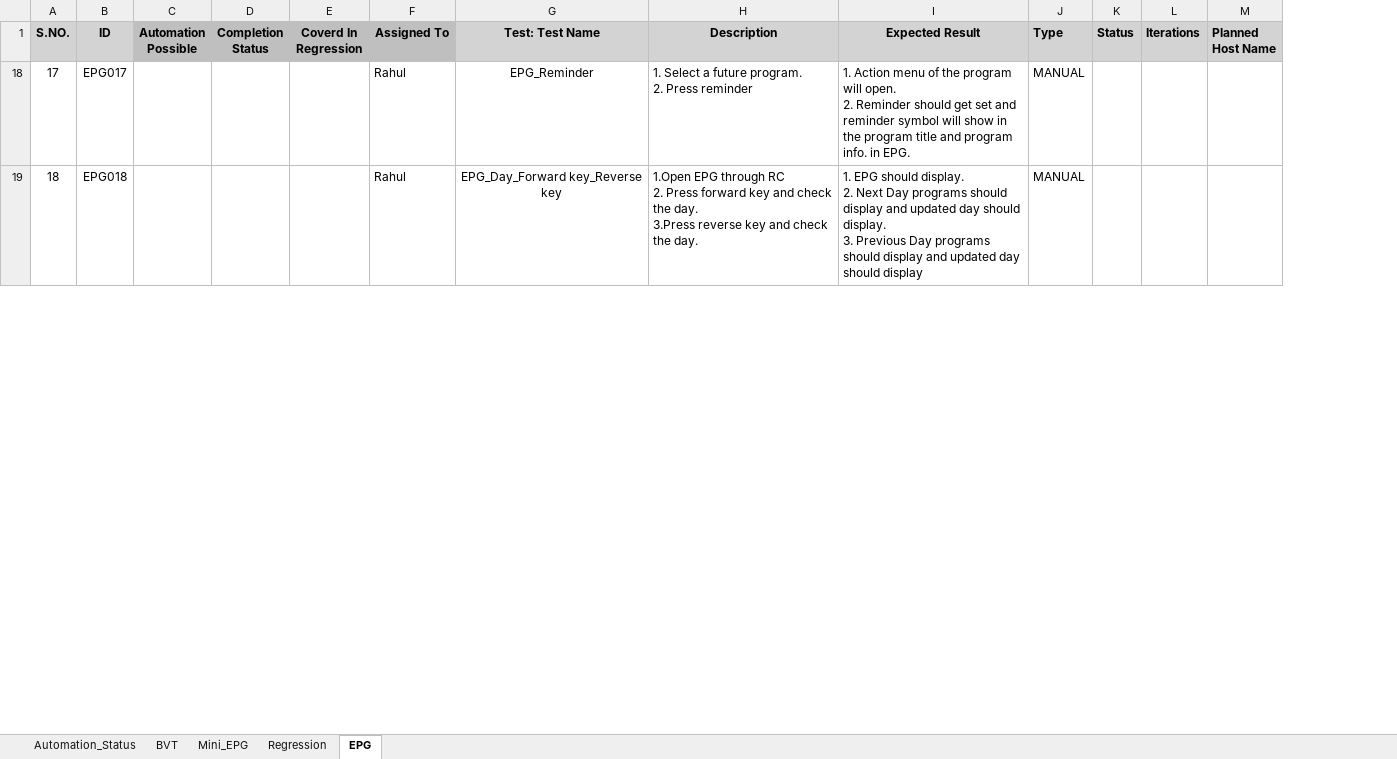
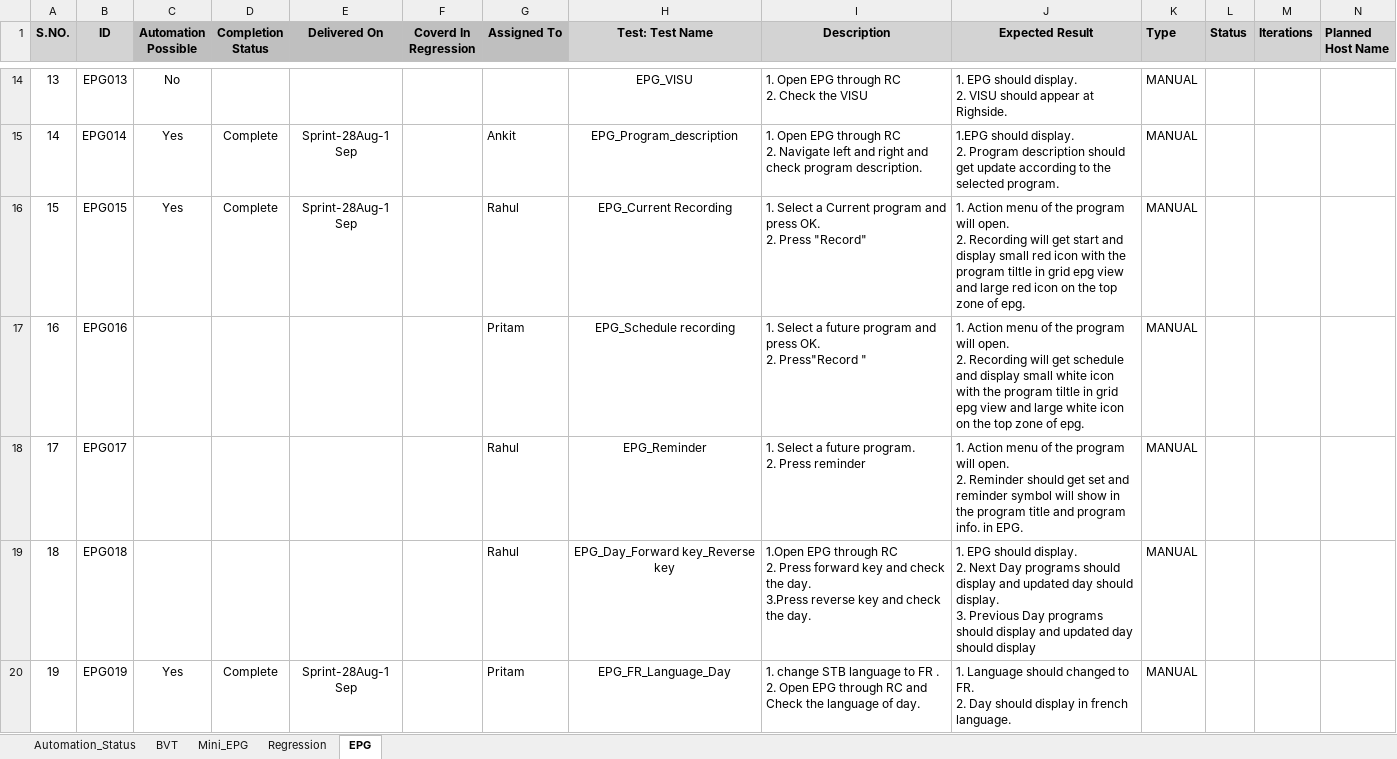
Before and after one commit to Ankit9568/HTML-Selenium, an Excel workbook: TestCases/TestCaseSheet.xlsx, sheet EPG, drawn as a sheet; only a part is shown, gaps mark what is left out; values as stored, in another font and other column widths than the file's, no borders; charts and pictures not drawn; rows hold the shown columns only; ↵ is a line break in a cell; the diff covers the shown part only; the diff names each change by its address in the sheet, - before the commit and + after, or states it on an @@ line.

```diff
--- a/TestCases/TestCaseSheet.xlsx (sheet EPG)
+++ b/TestCases/TestCaseSheet.xlsx (sheet EPG)
+column E (Delivered On), empty
@@ row 14 unhidden: 13 | EPG013 | No |  |  |  |  | EPG_VISU | 1. Open EPG through RC ↵ 2. Check the VISU | 1. EPG should display. ↵ 2. VISU should appear at Righside. | MANUAL @@
+row 15: 14 | EPG014 | Yes | Complete | Sprint-28Aug-1 Sep |  | Ankit | EPG_Program_description | 1. Open EPG through RC ↵ 2. Navigate left and right and check program description. | 1.EPG should display. ↵ 2. Program description should get update according to the selected program. | MANUAL
+row 16: 15 | EPG015 | Yes | Complete | Sprint-28Aug-1 Sep |  | Rahul | EPG_Current Recording | 1. Select a Current program and press OK. ↵ 2. Press "Record" | 1. Action menu of the program will open. ↵ 2. Recording will get start and display small red icon with the program tiltle in grid epg view and large red icon on the top zone of epg. | MANUAL
@@ row 17 unhidden: 16 | EPG016 |  |  |  |  | Pritam | EPG_Schedule recording | 1. Select a future program and press OK. ↵ 2. Press"Record " | 1. Action menu of the program will open. ↵ 2. Recording will get schedule and display small white icon with the program tiltle in grid epg view and large white icon on the top zone of epg. | MANUAL @@
+row 20: 19 | EPG019 | Yes | Complete | Sprint-28Aug-1 Sep |  | Pritam | EPG_FR_Language_Day | 1. change STB language to FR . ↵ 2. Open EPG through RC and Check the language of day. | 1. Language should changed to FR. ↵ 2. Day should display in french language. | MANUAL
```
Also changed, not shown: 12 added rows and 7 hidden or unhidden rows elsewhere in this sheet, charts or pictures, 3 other files.
